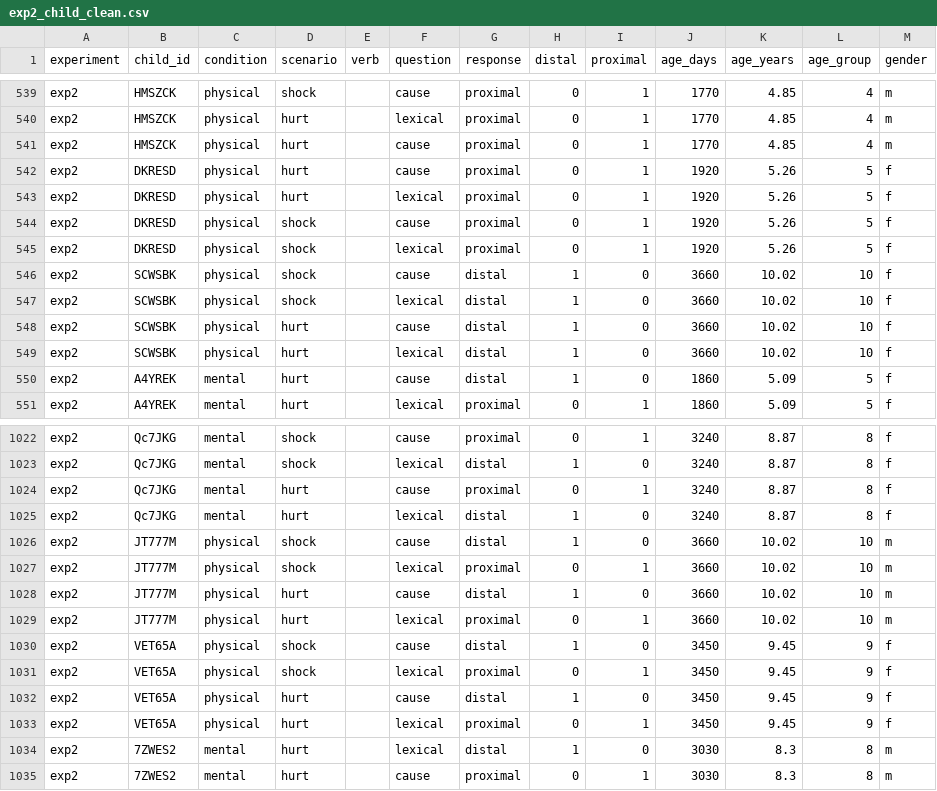
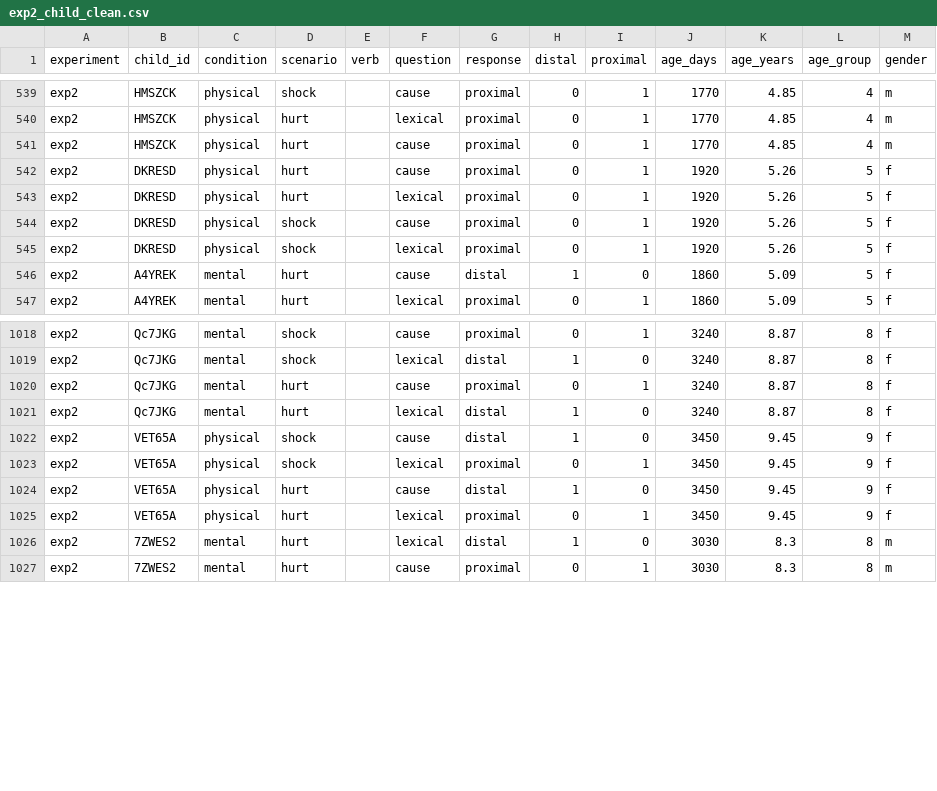
Before and after one commit to davdrose/psychological_verbs_development, a CSV file: data/exp2_child_clean.csv, drawn as a sheet; only a part is shown, gaps mark what is left out; the diff names each change by its address in the sheet, - before the commit and + after, or states it on an @@ line.

```diff
--- a/data/exp2_child_clean.csv
+++ b/data/exp2_child_clean.csv
-row 546: exp2 | SCWSBK | physical | shock |  | cause | distal | 1 | 0 | 3660 | 10.02 | 10 | f
-row 547: exp2 | SCWSBK | physical | shock |  | lexical | distal | 1 | 0 | 3660 | 10.02 | 10 | f
-row 548: exp2 | SCWSBK | physical | hurt |  | cause | distal | 1 | 0 | 3660 | 10.02 | 10 | f
-row 549: exp2 | SCWSBK | physical | hurt |  | lexical | distal | 1 | 0 | 3660 | 10.02 | 10 | f
-row 1026: exp2 | JT777M | physical | shock |  | cause | distal | 1 | 0 | 3660 | 10.02 | 10 | m
-row 1027: exp2 | JT777M | physical | shock |  | lexical | proximal | 0 | 1 | 3660 | 10.02 | 10 | m
-row 1028: exp2 | JT777M | physical | hurt |  | cause | distal | 1 | 0 | 3660 | 10.02 | 10 | m
-row 1029: exp2 | JT777M | physical | hurt |  | lexical | proximal | 0 | 1 | 3660 | 10.02 | 10 | m
```
Also changed, not shown: data/exp1_child_clean.csv, 6 other files.
